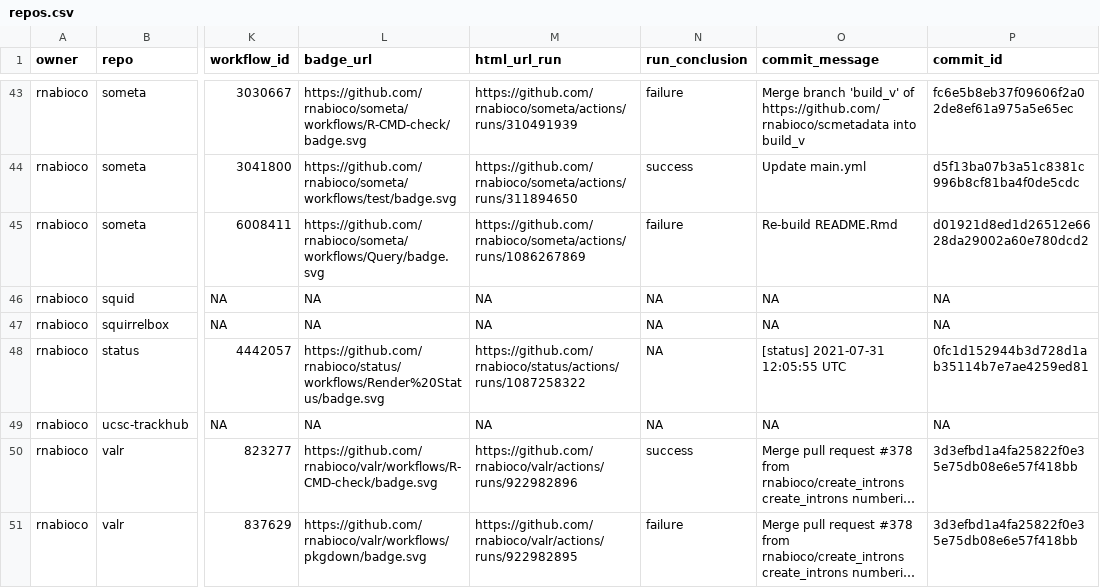
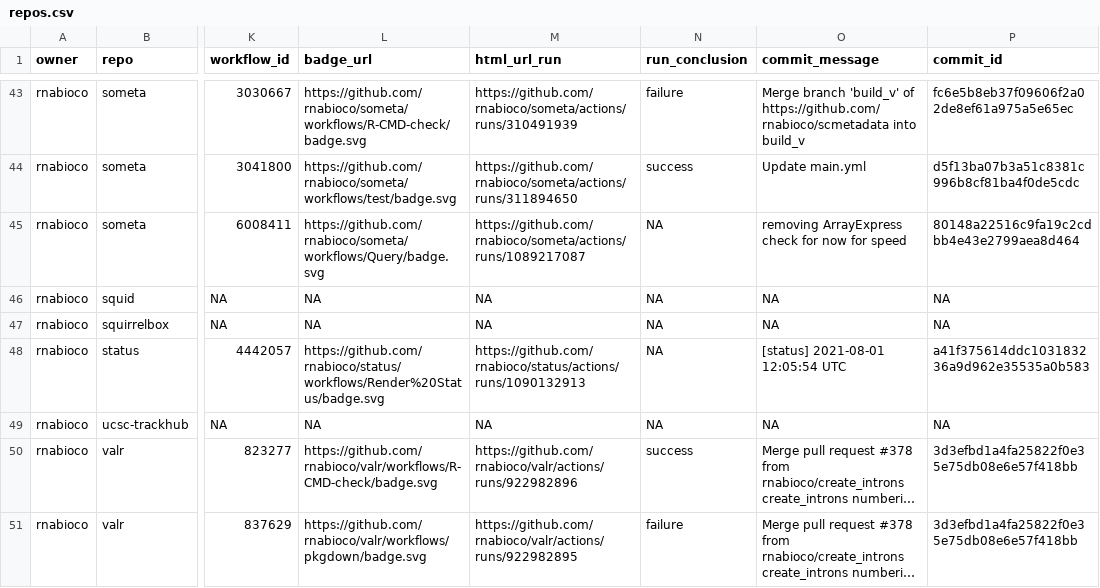
Before and after one commit to rnabioco/status, a CSV file: repos.csv, drawn as a sheet; only a part is shown, gaps mark what is left out; long unchanged cells end in …; the diff names each change by its address in the sheet, - before the commit and + after, or states it on an @@ line.

```diff
--- a/repos.csv
+++ b/repos.csv
-M45 (html_url_run): https://github.com/rnabioco/someta/actions/runs/1086267869
+M45 (html_url_run): https://github.com/rnabioco/someta/actions/runs/1089217087
-N45 (run_conclusion): failure
+N45 (run_conclusion): NA
-O45 (commit_message): Re-build README.Rmd
+O45 (commit_message): removing ArrayExpress check for now for speed
-P45 (commit_id): d01921d8ed1d26512e6628da29002a60e780dcd2
+P45 (commit_id): 80148a22516c9fa19c2cdbb4e43e2799aea8d464
-M48 (html_url_run): https://github.com/rnabioco/status/actions/runs/1087258322
+M48 (html_url_run): https://github.com/rnabioco/status/actions/runs/1090132913
-O48 (commit_message): [status] 2021-07-31 12:05:55 UTC
+O48 (commit_message): [status] 2021-08-01 12:05:54 UTC
-P48 (commit_id): 0fc1d152944b3d728d1ab35114b7e7ae4259ed81
+P48 (commit_id): a41f375614ddc103183236a9d962e35535a0b583
```
Also changed, not shown: 1 other file.
